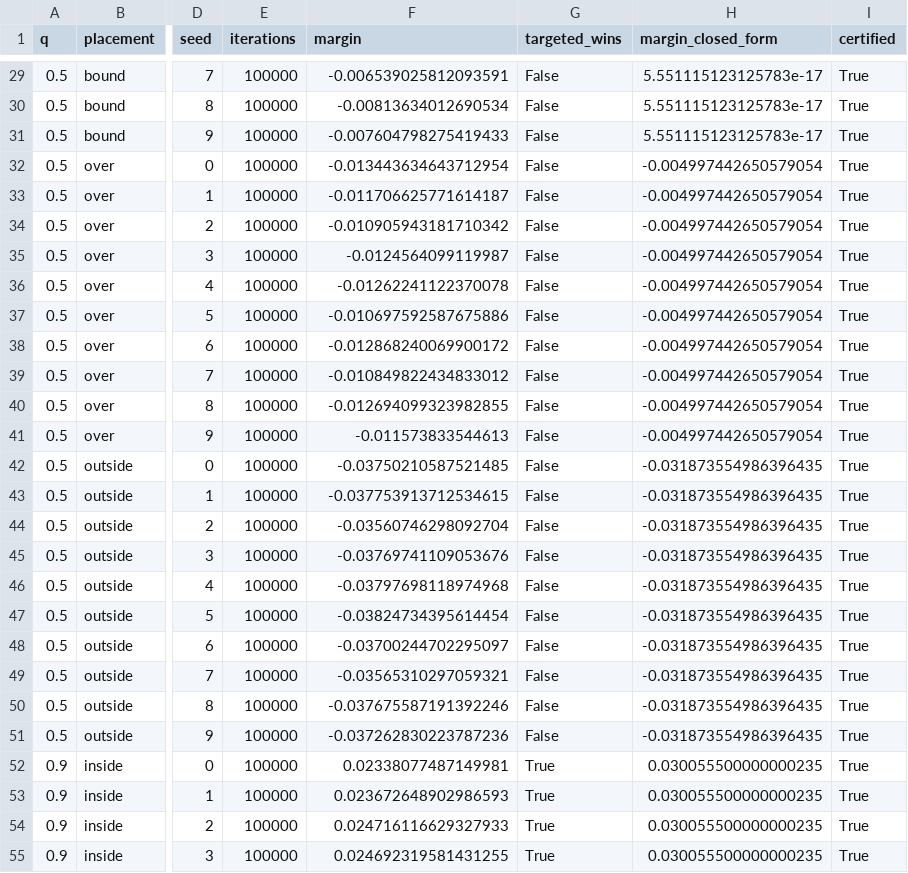
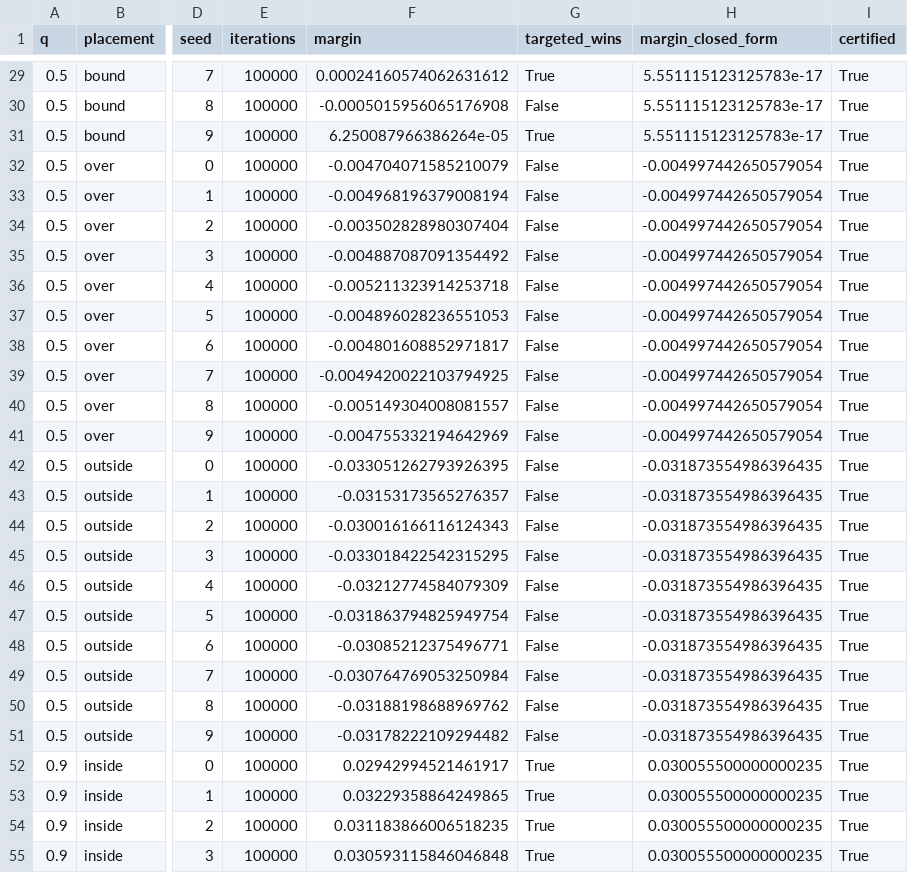
Before and after one commit to mirmnel/reimbursements, a CSV file: results/learned_ranking.csv, drawn as a sheet; only a part is shown, gaps mark what is left out; the diff covers the shown part only; the diff names each change by its address in the sheet, - before the commit and + after, or states it on an @@ line.

```diff
--- a/results/learned_ranking.csv
+++ b/results/learned_ranking.csv
-F29 (margin): -0.006539025812093591
+F29 (margin): 0.00024160574062631612
-G29 (targeted_wins): False
+G29 (targeted_wins): True
-F30 (margin): -0.00813634012690534
+F30 (margin): -0.0005015956065176908
-F31 (margin): -0.007604798275419433
+F31 (margin): 6.250087966386264e-05
-G31 (targeted_wins): False
+G31 (targeted_wins): True
-F32 (margin): -0.013443634643712954
+F32 (margin): -0.004704071585210079
-F33 (margin): -0.011706625771614187
+F33 (margin): -0.004968196379008194
-F34 (margin): -0.010905943181710342
+F34 (margin): -0.003502828980307404
-F35 (margin): -0.0124564099119987
+F35 (margin): -0.004887087091354492
-F36 (margin): -0.01262241122370078
+F36 (margin): -0.005211323914253718
-F37 (margin): -0.010697592587675886
+F37 (margin): -0.004896028236551053
-F38 (margin): -0.012868240069900172
+F38 (margin): -0.004801608852971817
-F39 (margin): -0.010849822434833012
+F39 (margin): -0.0049420022103794925
-F40 (margin): -0.012694099323982855
+F40 (margin): -0.005149304008081557
-F41 (margin): -0.011573833544613
+F41 (margin): -0.004755332194642969
-F42 (margin): -0.03750210587521485
+F42 (margin): -0.033051262793926395
-F43 (margin): -0.037753913712534615
+F43 (margin): -0.03153173565276357
-F44 (margin): -0.03560746298092704
+F44 (margin): -0.030016166116124343
-F45 (margin): -0.03769741109053676
+F45 (margin): -0.033018422542315295
-F46 (margin): -0.03797698118974968
+F46 (margin): -0.03212774584079309
-F47 (margin): -0.03824734395614454
+F47 (margin): -0.031863794825949754
-F48 (margin): -0.03700244702295097
+F48 (margin): -0.03085212375496771
-F49 (margin): -0.03565310297059321
+F49 (margin): -0.030764769053250984
-F50 (margin): -0.037675587191392246
+F50 (margin): -0.03188198688969762
-F51 (margin): -0.037262830223787236
+F51 (margin): -0.03178222109294482
-F52 (margin): 0.02338077487149981
+F52 (margin): 0.02942994521461917
-F53 (margin): 0.023672648902986593
+F53 (margin): 0.03229358864249865
-F54 (margin): 0.024716116629327933
+F54 (margin): 0.031183866006518235
-F55 (margin): 0.024692319581431255
+F55 (margin): 0.030593115846046848
```
Also changed, not shown: 89 edited cells elsewhere in this file, results/robustness.csv, results/scale.csv, 28 other files.
